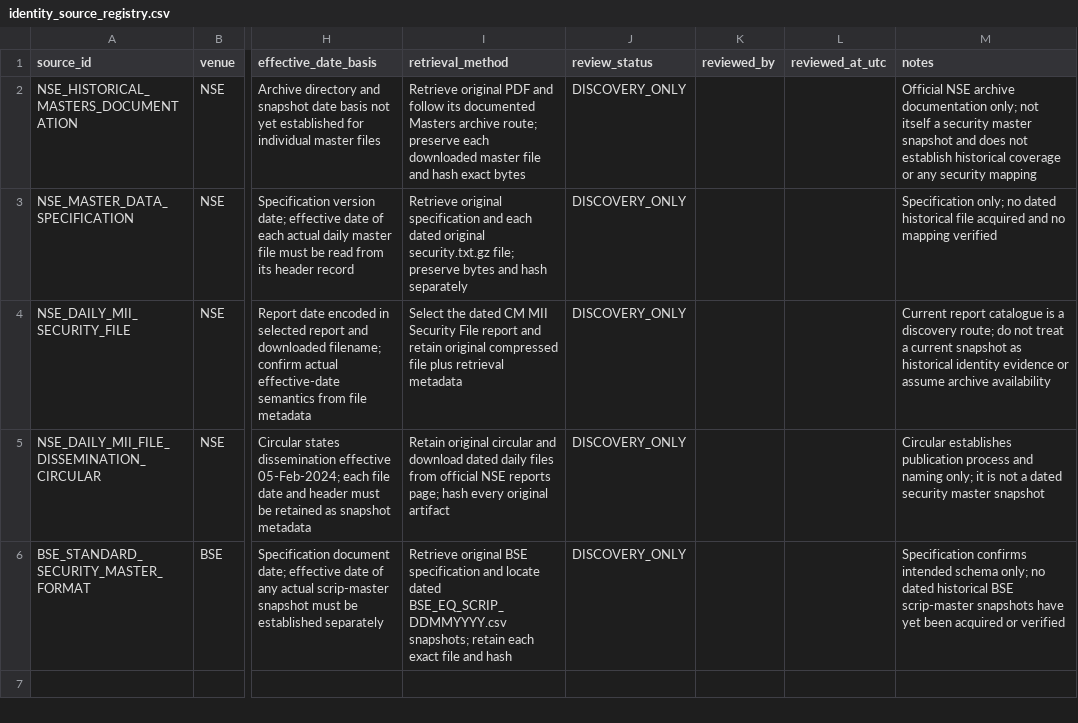
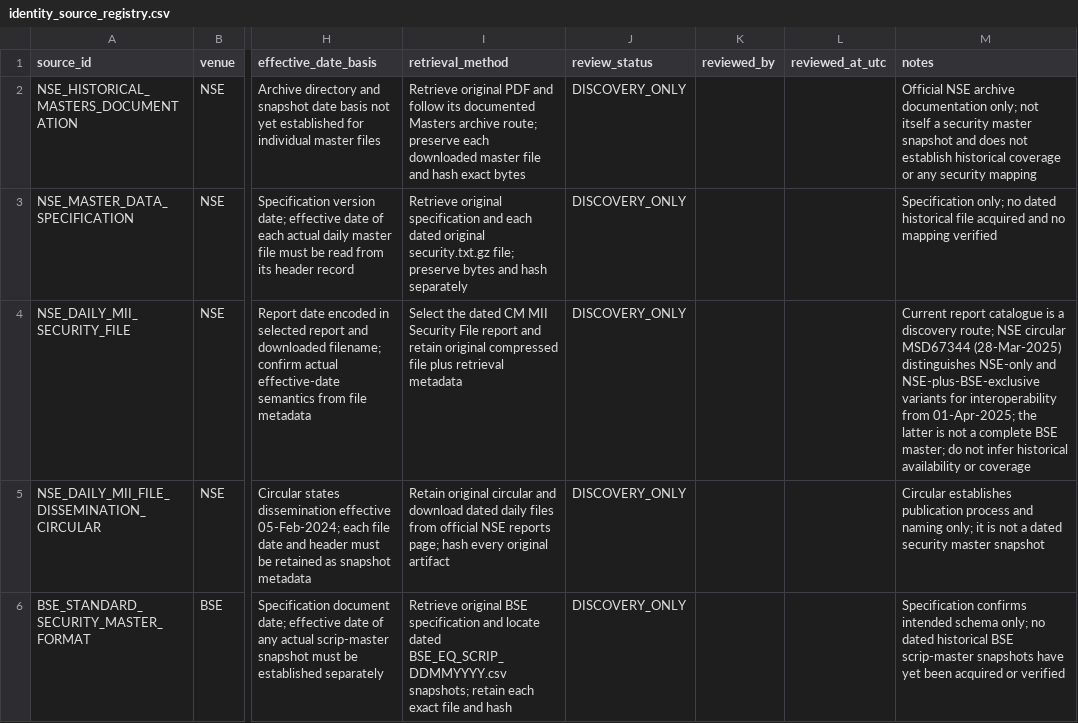
Before and after one commit to vishwasgarg5/stock-picker, a CSV file: research_model/schemas/identity_source_registry.csv, drawn as a sheet; only a part is shown, gaps mark what is left out; the diff names each change by its address in the sheet, - before the commit and + after, or states it on an @@ line.

Commit message:
data: scope NSE interoperability security file separately

```diff
--- a/research_model/schemas/identity_source_registry.csv
+++ b/research_model/schemas/identity_source_registry.csv
-M4 (notes): …discovery route; do not treat a current snapshot as historical identity evidence or assume archive availability
+M4 (notes): …discovery route; NSE circular MSD67344 (28-Mar-2025) distinguishes NSE-only and NSE-plus-BSE-exclusive variants for interoperability from 01-Apr-2025; the latter is not a complete BSE master; do not infer historical availability or coverage
```
